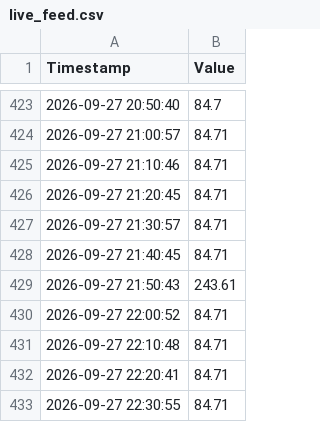
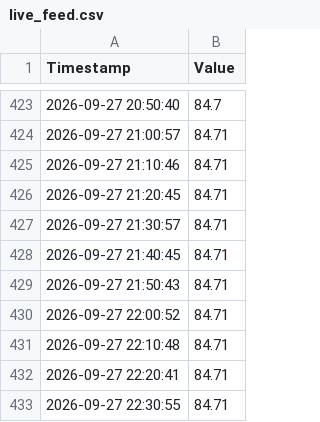
Before and after one commit to jeraldseet/gatun-lake-live-monitor-v2, a CSV file: live_feed.csv, drawn as a sheet; only a part is shown, gaps mark what is left out.

Commit message:
Fix value in live_feed.csv for specific timestamp
Updated the value for the timestamp on 2026-09-27 21:50:43 from 243.61 to 84.71.

```diff
--- a/live_feed.csv
+++ b/live_feed.csv
@@ -428,3 +428,3 @@ Timestamp,Value
 2026-09-27 21:40:45,84.71
-2026-09-27 21:50:43,243.61
+2026-09-27 21:50:43,84.71
 2026-09-27 22:00:52,84.71
```
